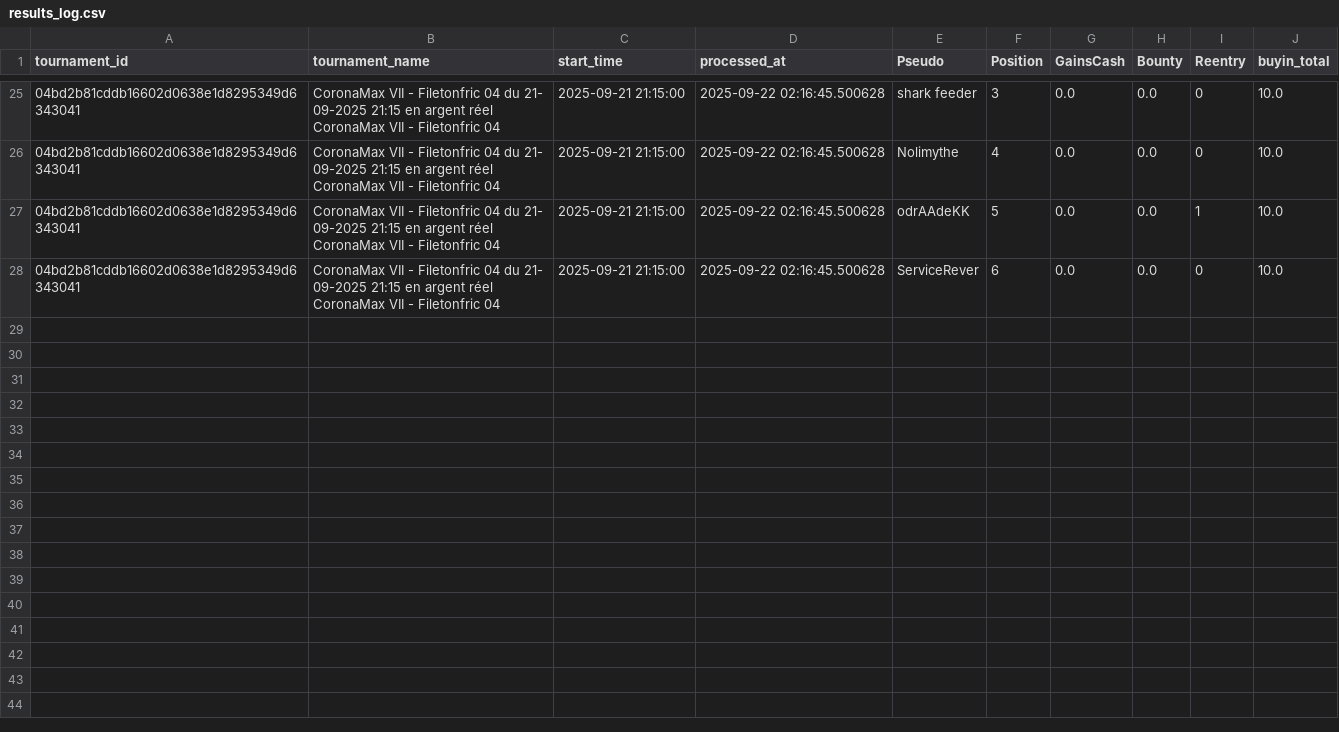
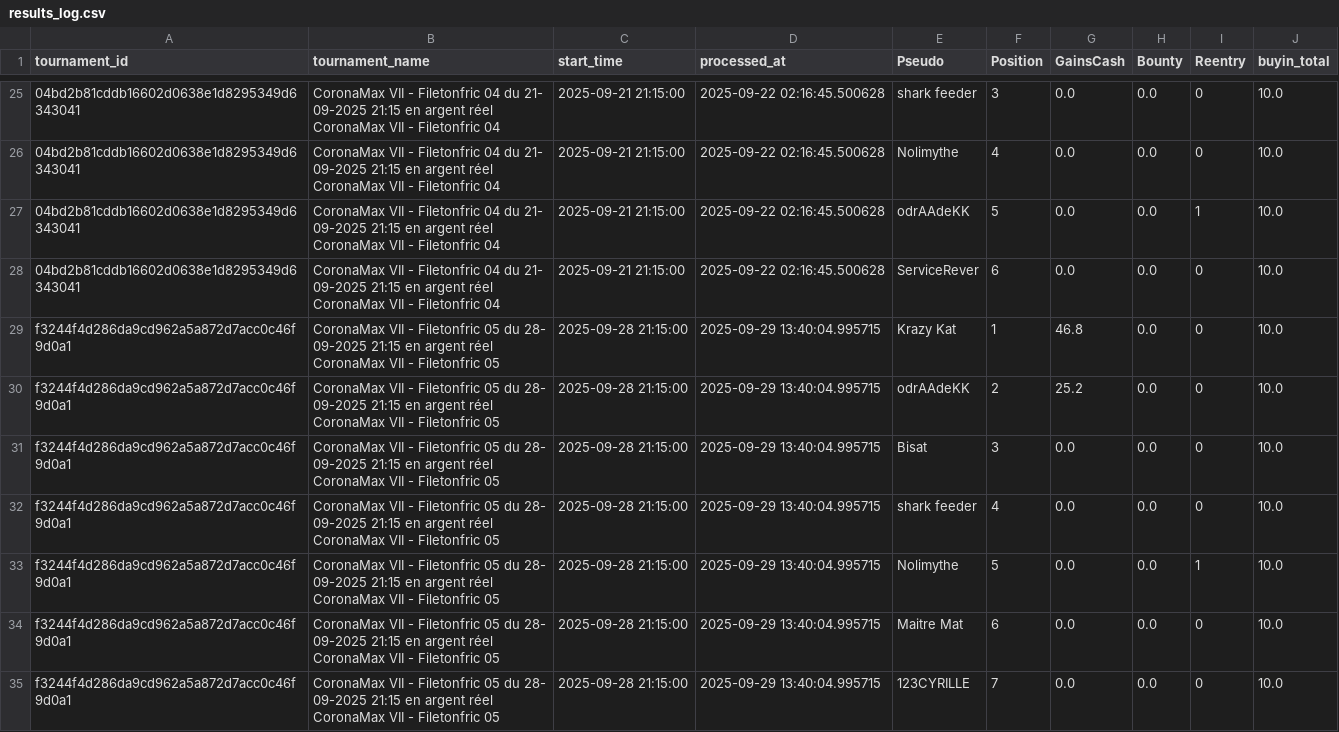
Before and after one commit to OdrAAdeKK/coronamax-public, a CSV file: data/results_log.csv, drawn as a sheet; only a part is shown, gaps mark what is left out.

Commit message:
CoronaMax: MAJ snapshot public

```diff
--- a/data/results_log.csv
+++ b/data/results_log.csv
@@ -82 +82,22 @@ CoronaMax VII - Filetonfric 04",2025-09-21 21:15:00,2025-09-22 02:16:45.500628,o
 CoronaMax VII - Filetonfric 04",2025-09-21 21:15:00,2025-09-22 02:16:45.500628,ServiceRever,6,0.0,0.0,0,10.0
+f3244f4d286da9cd962a5a872d7acc0c46f9d0a1,"CoronaMax VII - Filetonfric 05 du 28-
+09-2025 21:15 en argent réel
+CoronaMax VII - Filetonfric 05",2025-09-28 21:15:00,2025-09-29 13:40:04.995715,Krazy Kat,1,46.8,0.0,0,10.0
+f3244f4d286da9cd962a5a872d7acc0c46f9d0a1,"CoronaMax VII - Filetonfric 05 du 28-
+09-2025 21:15 en argent réel
+CoronaMax VII - Filetonfric 05",2025-09-28 21:15:00,2025-09-29 13:40:04.995715,odrAAdeKK,2,25.2,0.0,0,10.0
+f3244f4d286da9cd962a5a872d7acc0c46f9d0a1,"CoronaMax VII - Filetonfric 05 du 28-
+09-2025 21:15 en argent réel
+CoronaMax VII - Filetonfric 05",2025-09-28 21:15:00,2025-09-29 13:40:04.995715,Bisat,3,0.0,0.0,0,10.0
+f3244f4d286da9cd962a5a872d7acc0c46f9d0a1,"CoronaMax VII - Filetonfric 05 du 28-
+09-2025 21:15 en argent réel
+CoronaMax VII - Filetonfric 05",2025-09-28 21:15:00,2025-09-29 13:40:04.995715,shark feeder,4,0.0,0.0,0,10.0
+f3244f4d286da9cd962a5a872d7acc0c46f9d0a1,"CoronaMax VII - Filetonfric 05 du 28-
+09-2025 21:15 en argent réel
+CoronaMax VII - Filetonfric 05",2025-09-28 21:15:00,2025-09-29 13:40:04.995715,Nolimythe,5,0.0,0.0,1,10.0
+f3244f4d286da9cd962a5a872d7acc0c46f9d0a1,"CoronaMax VII - Filetonfric 05 du 28-
+09-2025 21:15 en argent réel
+CoronaMax VII - Filetonfric 05",2025-09-28 21:15:00,2025-09-29 13:40:04.995715,Maitre Mat,6,0.0,0.0,0,10.0
+f3244f4d286da9cd962a5a872d7acc0c46f9d0a1,"CoronaMax VII - Filetonfric 05 du 28-
+09-2025 21:15 en argent réel
+CoronaMax VII - Filetonfric 05",2025-09-28 21:15:00,2025-09-29 13:40:04.995715,123CYRILLE,7,0.0,0.0,0,10.0
```
Also changed, not shown: data/journal.csv, data/latest_master.csv, 6 other files.
